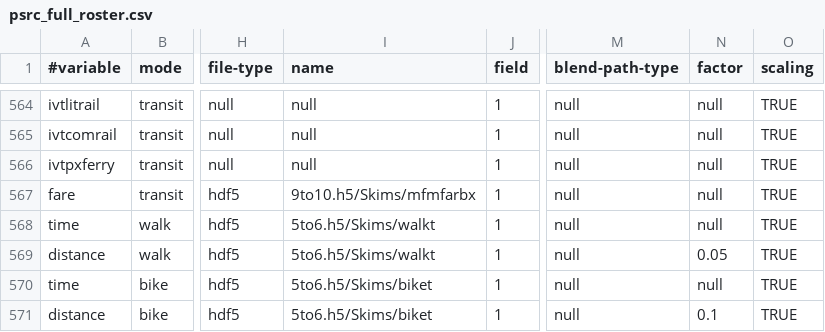
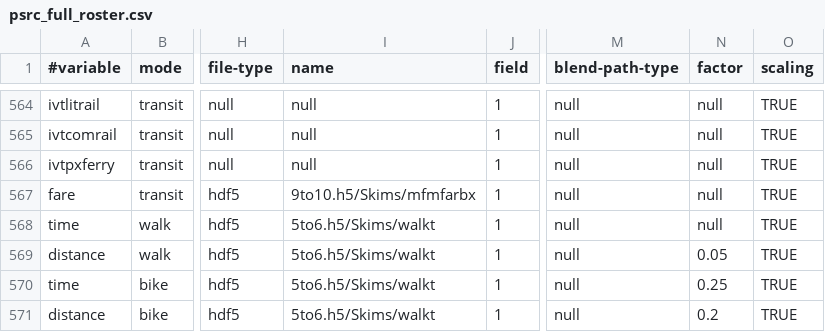
Before and after one commit to psrc/soundcast, a CSV file: inputs/psrc_full_roster.csv, drawn as a sheet; only a part is shown, gaps mark what is left out; the diff names each change by its address in the sheet, - before the commit and + after, or states it on an @@ line.

Commit message:
updates to the configuration files to reflect current setup
using Districts on the TAZ file; using walkt factored to get bike time;
putting a walk weight of 3 in the configuration file

```diff
--- a/inputs/psrc_full_roster.csv
+++ b/inputs/psrc_full_roster.csv
-I570:I571 (name): 5to6.h5/Skims/biket
+I570:I571 (name): 5to6.h5/Skims/walkt
-N570 (factor): null
+N570 (factor): 0.25
-N571 (factor): 0.1
+N571 (factor): 0.2
```
Also changed, not shown: 4 other files.
